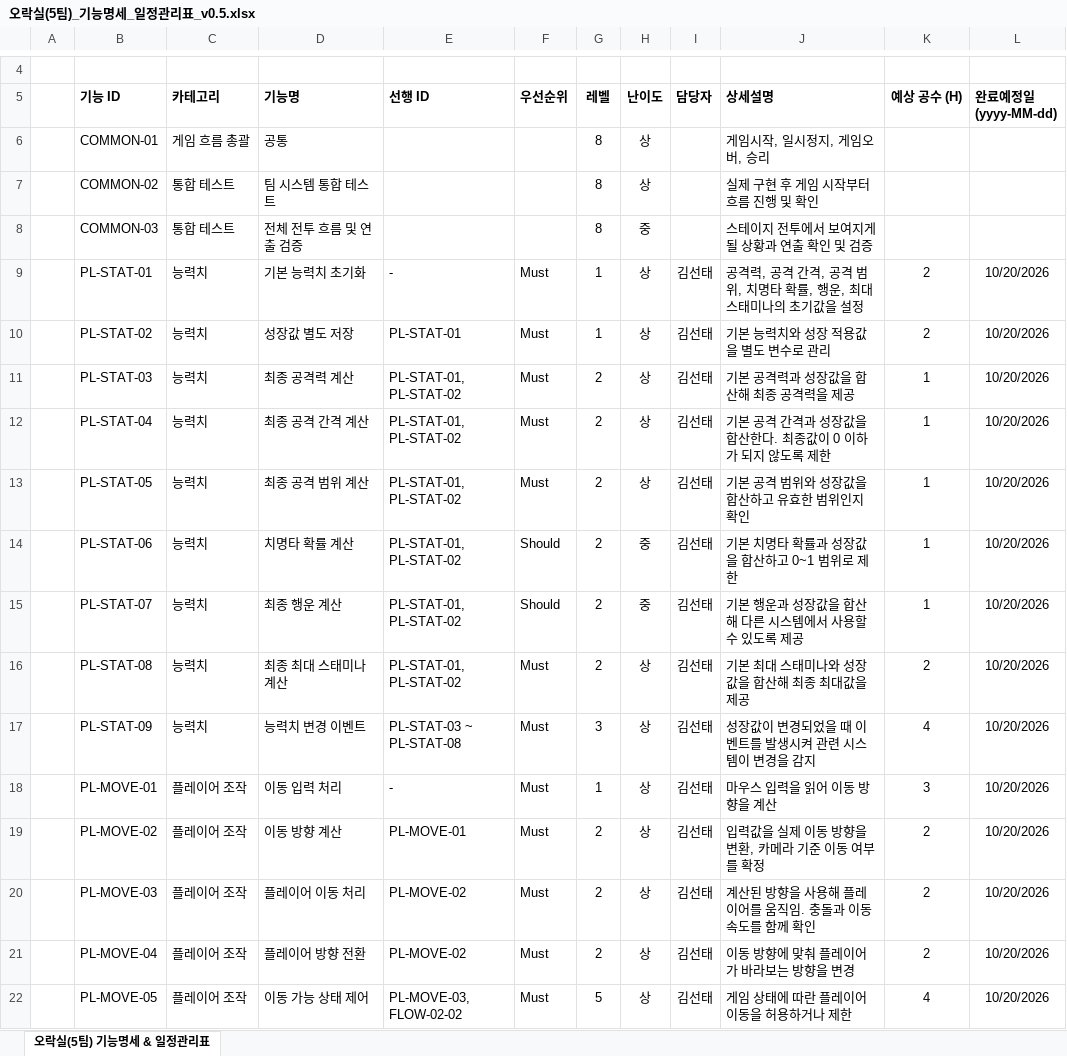
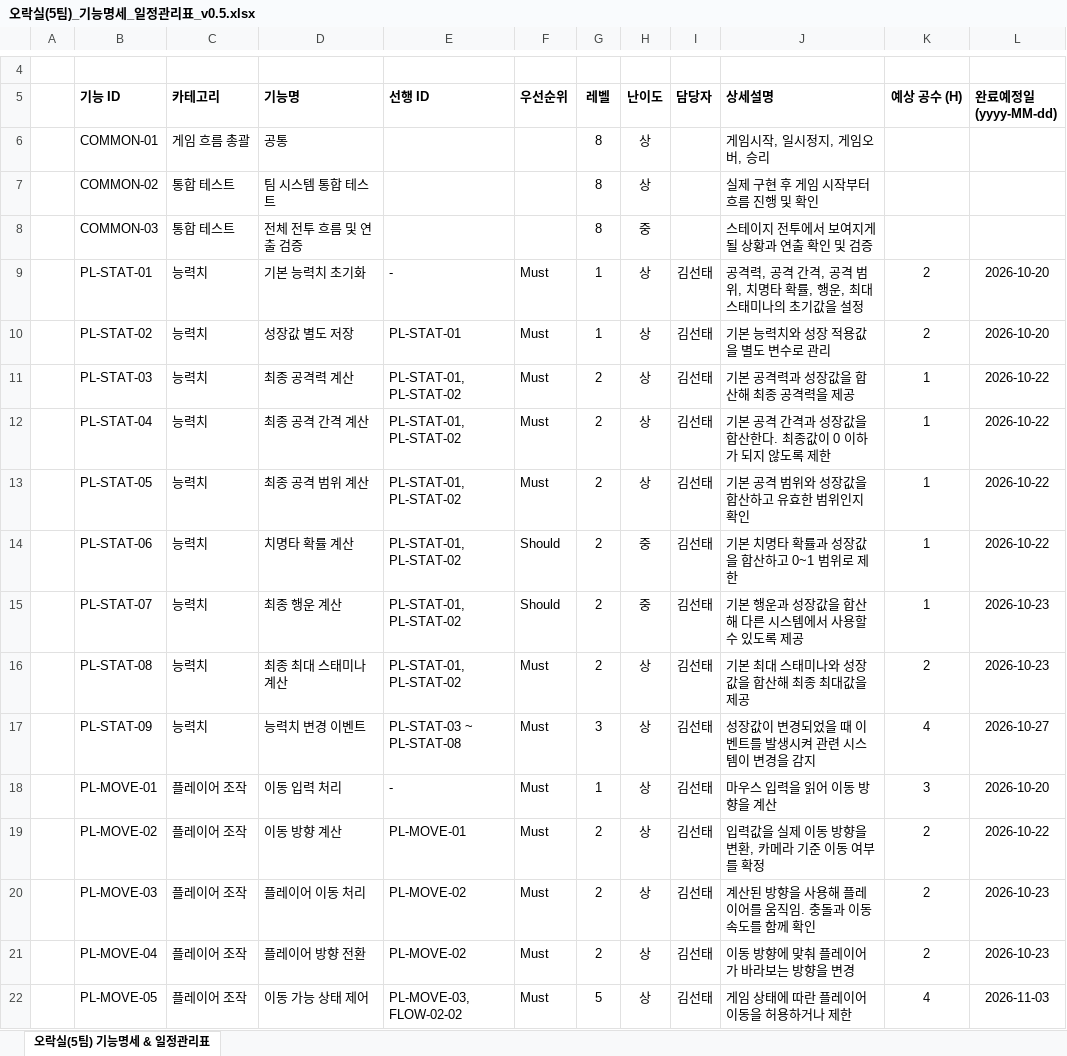
Before and after one commit to KST-KR/BillsMustBePaid, an Excel workbook: Docs/오락실(5팀)_기능명세_일정관리표_v0.5.xlsx, sheet 오락실(5팀) 기능명세 & 일정관리표, drawn as a sheet; only a part is shown, gaps mark what is left out; values as stored, in another font and other column widths than the file's, no borders; table styles not drawn; the diff covers the shown part only; the diff names each change by its address in the sheet, - before the commit and + after, or states it on an @@ line.

Commit message:
docs: 기능명세 선태님 날짜 수정

```diff
--- a/Docs/오락실(5팀)_기능명세_일정관리표_v0.5.xlsx (sheet 오락실(5팀) 기능명세 & 일정관리표)
+++ b/Docs/오락실(5팀)_기능명세_일정관리표_v0.5.xlsx (sheet 오락실(5팀) 기능명세 & 일정관리표)
-L9:L10 (완료예정일 (yyyy-MM-dd)): 10/20/2026
+L9:L10 (완료예정일 (yyyy-MM-dd)): 2026-10-20
-L11:L14 (완료예정일 (yyyy-MM-dd)): 10/20/2026
+L11:L14 (완료예정일 (yyyy-MM-dd)): 2026-10-22
-L15:L16 (완료예정일 (yyyy-MM-dd)): 10/20/2026
+L15:L16 (완료예정일 (yyyy-MM-dd)): 2026-10-23
-L17 (완료예정일 (yyyy-MM-dd)): 10/20/2026
+L17 (완료예정일 (yyyy-MM-dd)): 2026-10-27
-L18 (완료예정일 (yyyy-MM-dd)): 10/20/2026
+L18 (완료예정일 (yyyy-MM-dd)): 2026-10-20
-L19 (완료예정일 (yyyy-MM-dd)): 10/20/2026
+L19 (완료예정일 (yyyy-MM-dd)): 2026-10-22
-L20:L21 (완료예정일 (yyyy-MM-dd)): 10/20/2026
+L20:L21 (완료예정일 (yyyy-MM-dd)): 2026-10-23
-L22 (완료예정일 (yyyy-MM-dd)): 10/20/2026
+L22 (완료예정일 (yyyy-MM-dd)): 2026-11-03
```
Also changed, not shown: 33 edited cells elsewhere in this sheet.
